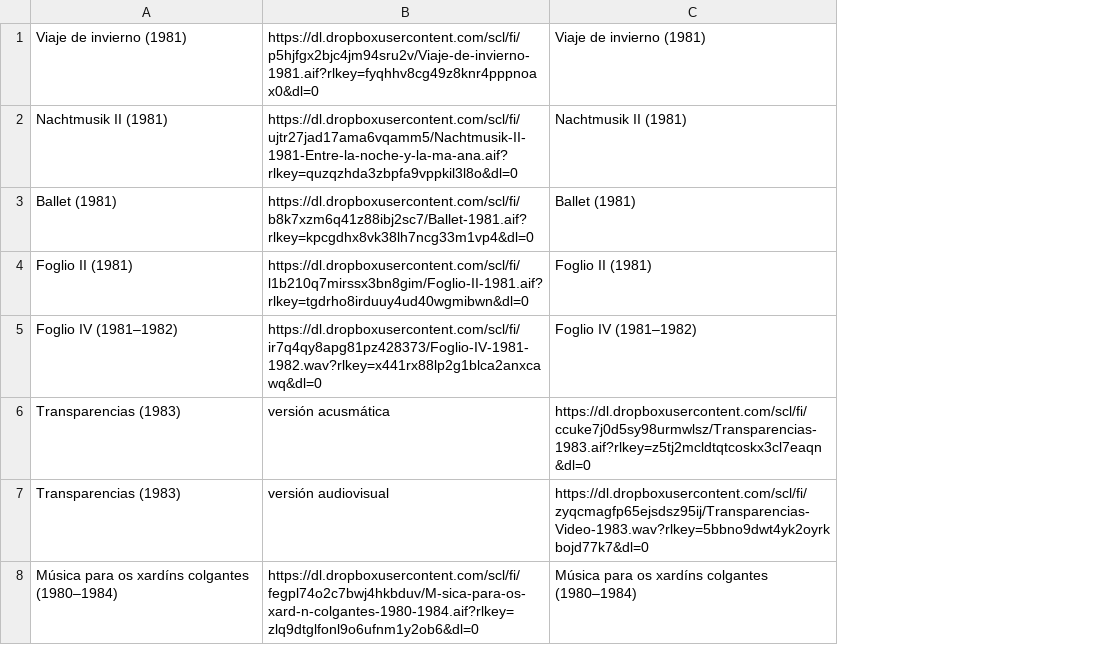
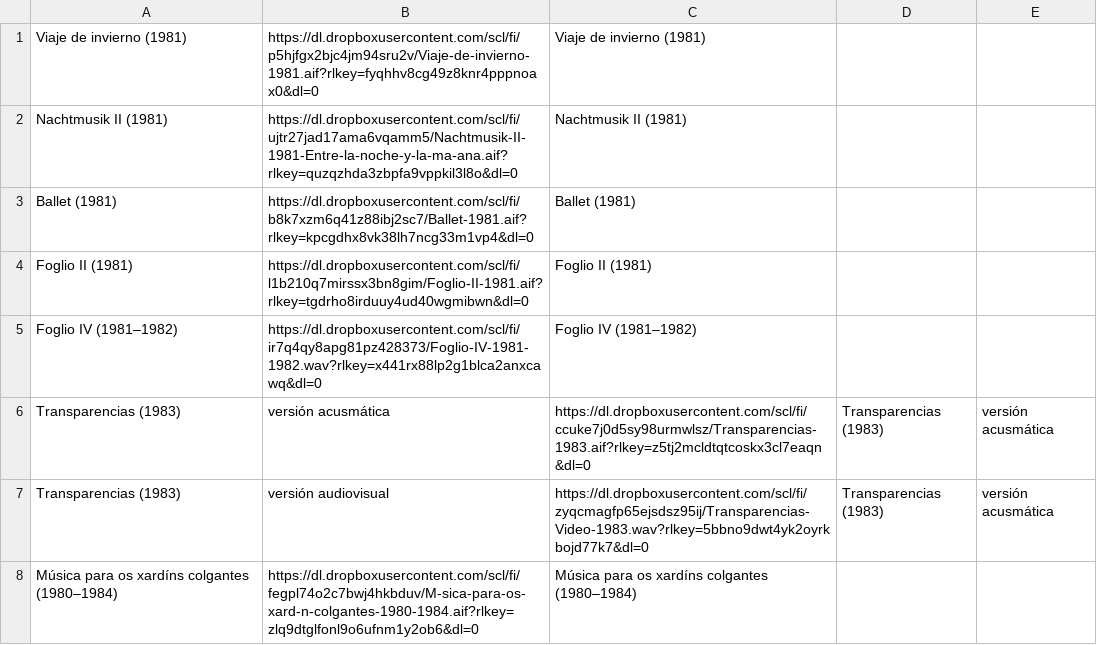
Before and after one commit to Oliveira08071979/enriquexmacias, a CSV file: Finlandia.csv, drawn as a sheet; the diff names each change by its address in the sheet, - before the commit and + after, or states it on an @@ line.

Commit message:
Update Finlandia.csv

```diff
--- a/Finlandia.csv
+++ b/Finlandia.csv
+column D, rows 6-7: Transparencias (1983) | Transparencias (1983)
+column E, rows 6-7: versión acusmática | versión acusmática
```
